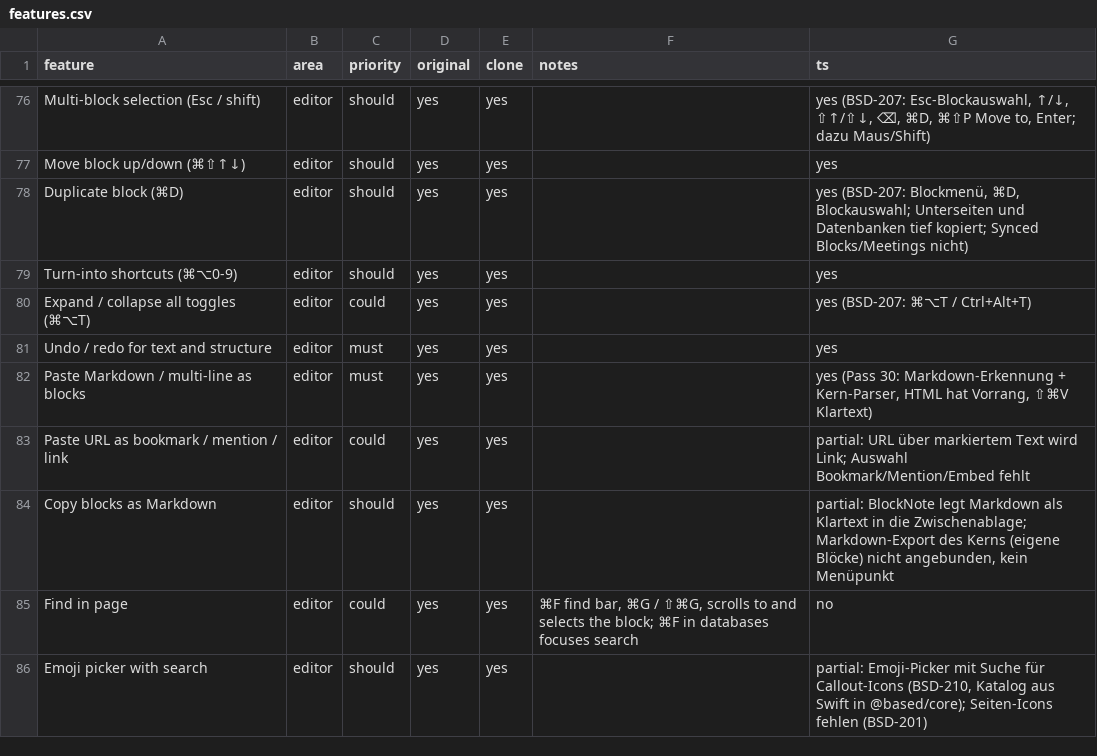
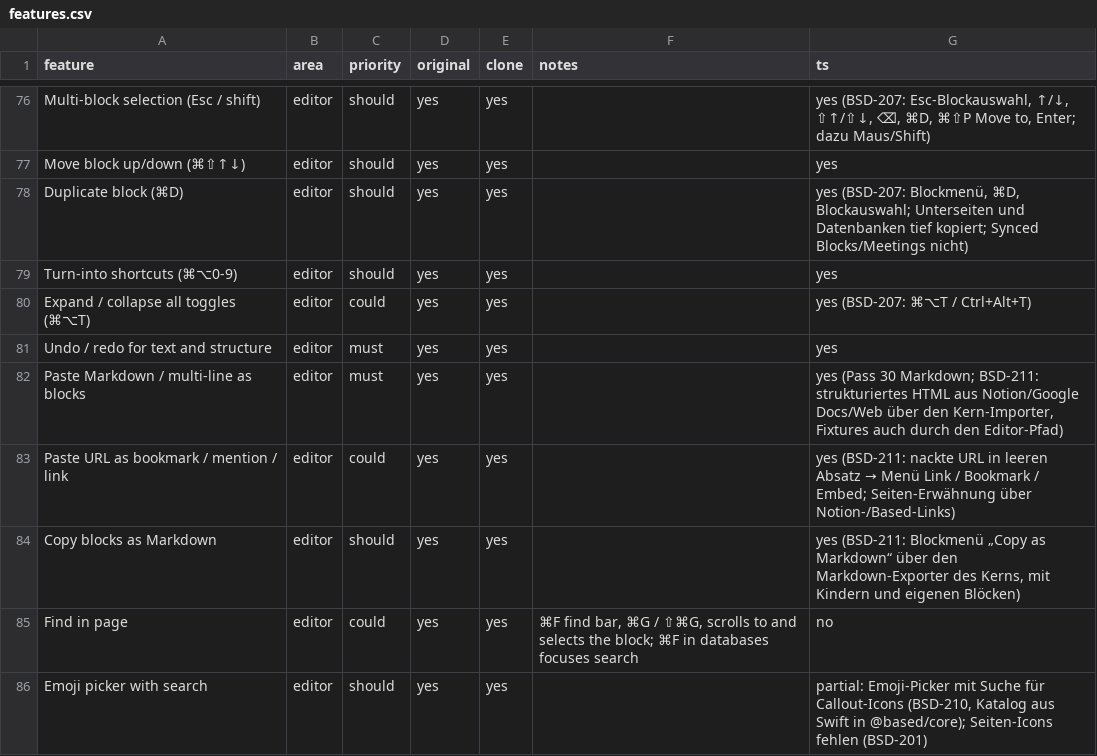
Before and after one commit to elija-7580/Based, a CSV file: replica/features.csv, drawn as a sheet; only a part is shown, gaps mark what is left out.

```diff
--- a/replica/features.csv
+++ b/replica/features.csv
@@ -81,5 +81,5 @@ Expand / collapse all toggles (⌘⌥T),editor,could,yes,yes,,yes (BSD-207: ⌘
 Undo / redo for text and structure,editor,must,yes,yes,,yes
-Paste Markdown / multi-line as blocks,editor,must,yes,yes,,"yes (Pass 30: Markdown-Erkennung + Kern-Parser, HTML hat Vorrang, ⇧⌘V Klartext)"
-Paste URL as bookmark / mention / link,editor,could,yes,yes,,partial: URL über markiertem Text wird Link; Auswahl Bookmark/Mention/Embed fehlt
-Copy blocks as Markdown,editor,should,yes,yes,,"partial: BlockNote legt Markdown als Klartext in die Zwischenablage; Markdown-Export des Kerns (eigene Blöcke) nicht angebunden, kein Menüpunkt"
+Paste Markdown / multi-line as blocks,editor,must,yes,yes,,"yes (Pass 30 Markdown; BSD-211: strukturiertes HTML aus Notion/Google Docs/Web über den Kern-Importer, Fixtures auch durch den Editor-Pfad)"
+Paste URL as bookmark / mention / link,editor,could,yes,yes,,yes (BSD-211: nackte URL in leeren Absatz → Menü Link / Bookmark / Embed; Seiten-Erwähnung über Notion-/Based-Links)
+Copy blocks as Markdown,editor,should,yes,yes,,"yes (BSD-211: Blockmenü „Copy as Markdown“ über den Markdown-Exporter des Kerns, mit Kindern und eigenen Blöcken)"
 Find in page,editor,could,yes,yes,"⌘F find bar, ⌘G / ⇧⌘G, scrolls to and selects the block; ⌘F in databases focuses search",no
```
Also changed, not shown: 10 other files.
